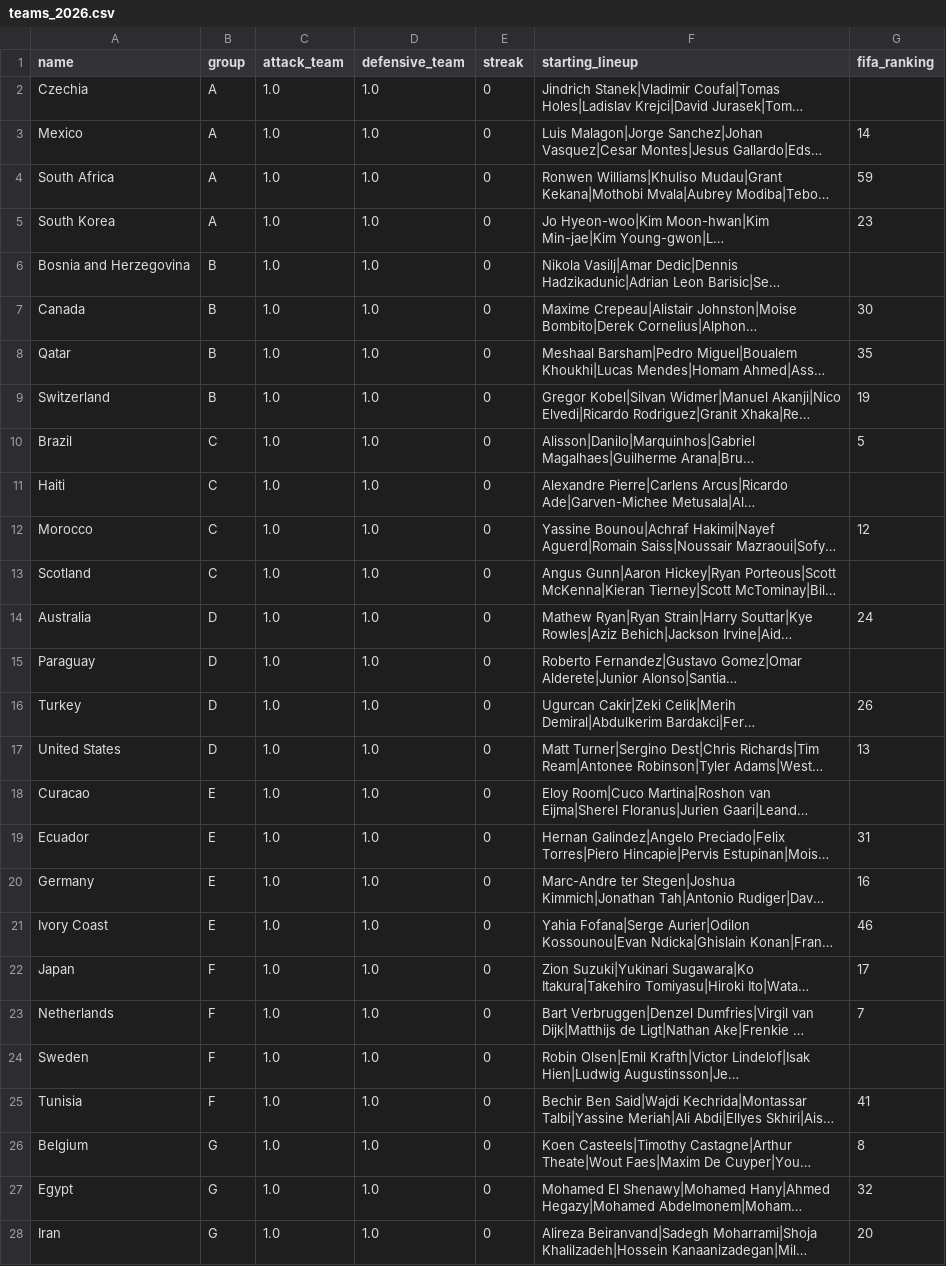
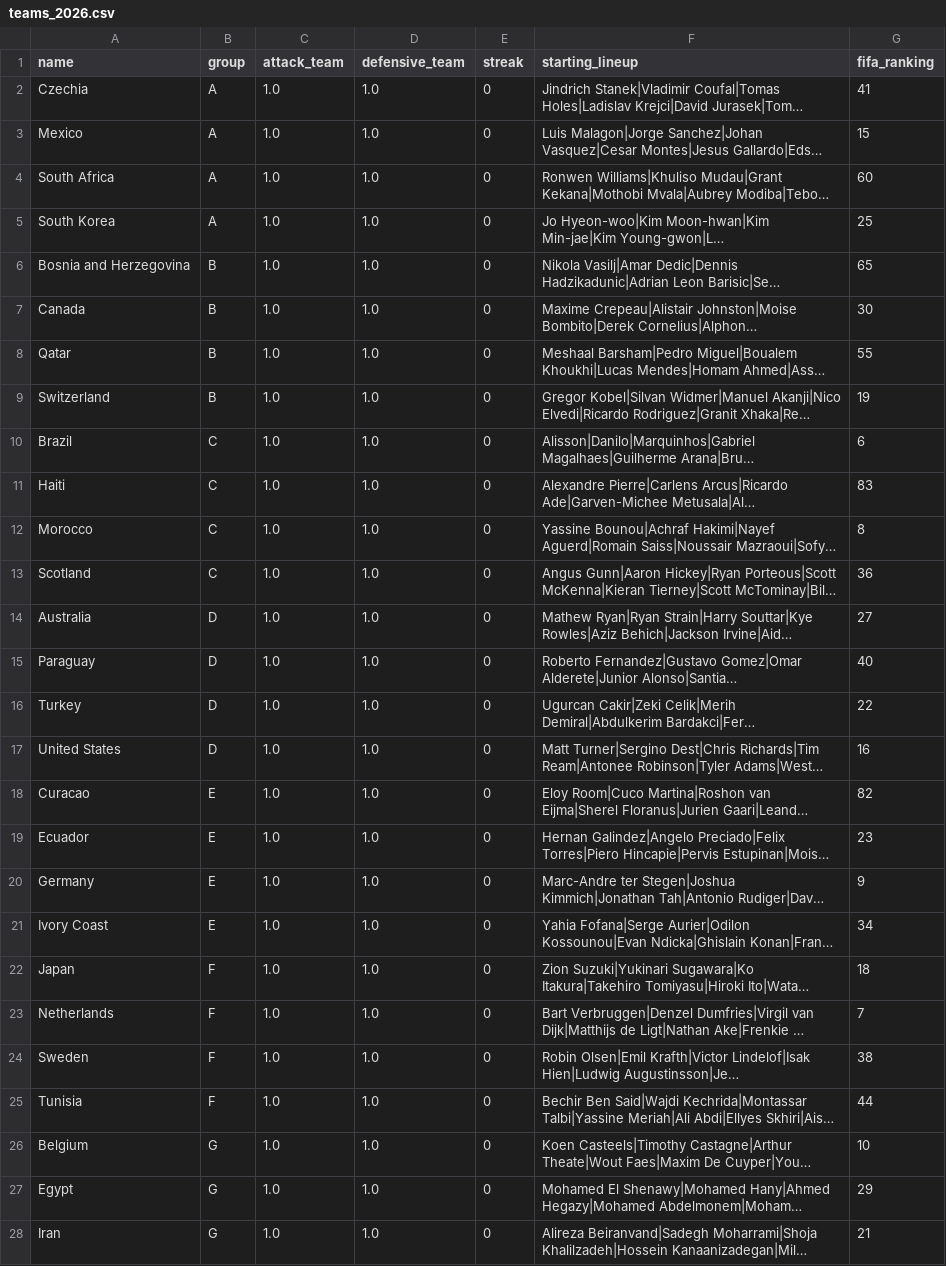
Before and after one commit to spiderman975/worldcup-predict-agent-master, a CSV file: worldcup-champion-agent/datasets/teams_2026.csv, drawn as a sheet; only a part is shown; long unchanged cells end in …; the diff covers the shown part only; the diff names each change by its address in the sheet, - before the commit and + after, or states it on an @@ line.

```diff
--- a/worldcup-champion-agent/datasets/teams_2026.csv
+++ b/worldcup-champion-agent/datasets/teams_2026.csv
-G2 (fifa_ranking): (empty)
+G2 (fifa_ranking): 41
-G3 (fifa_ranking): 14
+G3 (fifa_ranking): 15
-G4 (fifa_ranking): 59
+G4 (fifa_ranking): 60
-G5 (fifa_ranking): 23
+G5 (fifa_ranking): 25
-G6 (fifa_ranking): (empty)
+G6 (fifa_ranking): 65
-G8 (fifa_ranking): 35
+G8 (fifa_ranking): 55
-G10 (fifa_ranking): 5
+G10 (fifa_ranking): 6
-G11 (fifa_ranking): (empty)
+G11 (fifa_ranking): 83
-G12 (fifa_ranking): 12
+G12 (fifa_ranking): 8
-G13 (fifa_ranking): (empty)
+G13 (fifa_ranking): 36
-G14 (fifa_ranking): 24
+G14 (fifa_ranking): 27
-G15 (fifa_ranking): (empty)
+G15 (fifa_ranking): 40
-G16 (fifa_ranking): 26
+G16 (fifa_ranking): 22
-G17 (fifa_ranking): 13
+G17 (fifa_ranking): 16
-G18 (fifa_ranking): (empty)
+G18 (fifa_ranking): 82
-G19 (fifa_ranking): 31
+G19 (fifa_ranking): 23
-G20 (fifa_ranking): 16
+G20 (fifa_ranking): 9
-G21 (fifa_ranking): 46
+G21 (fifa_ranking): 34
-G22 (fifa_ranking): 17
+G22 (fifa_ranking): 18
-G24 (fifa_ranking): (empty)
+G24 (fifa_ranking): 38
-G25 (fifa_ranking): 41
+G25 (fifa_ranking): 44
-G26 (fifa_ranking): 8
+G26 (fifa_ranking): 10
-G27 (fifa_ranking): 32
+G27 (fifa_ranking): 29
-G28 (fifa_ranking): 20
+G28 (fifa_ranking): 21
```
Also changed, not shown: 20 edited cells elsewhere in this file, worldcup-champion-agent/datasets/injuries_2026.csv, worldcup-champion-agent/datasets/lineups_2026.csv, 35 other files.
